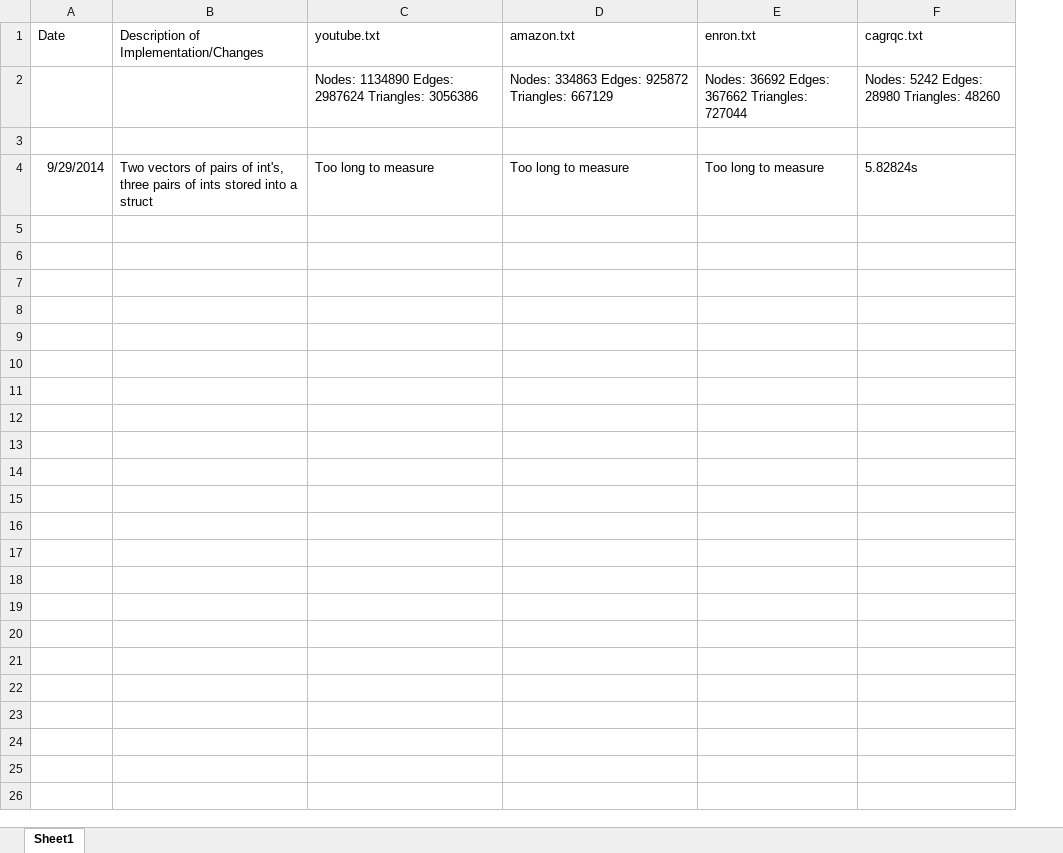
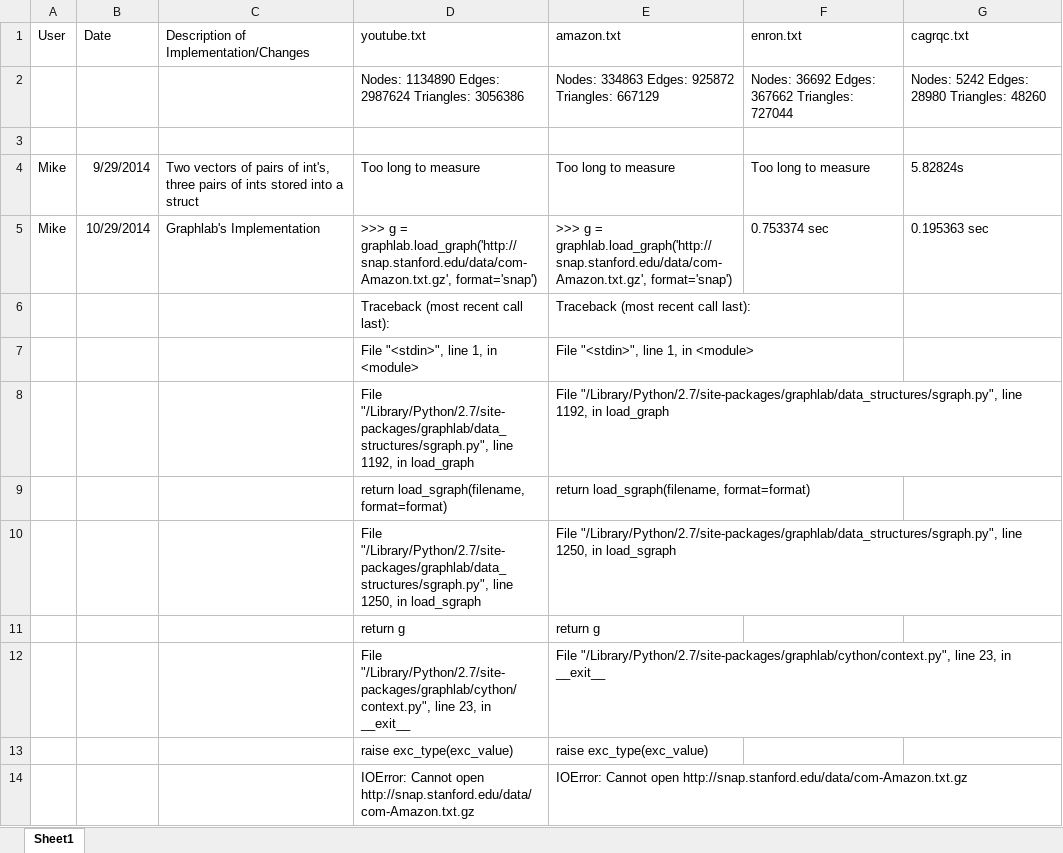
Before and after one commit to deseanab/TriangleCounter, an Excel workbook: TestResults.xlsx, sheet Sheet1, drawn as a sheet; values as stored, in another font and other column widths than the file's, no borders; the diff names each change by its address in the sheet, - before the commit and + after, or states it on an @@ line.

Commit message:
Added Graphlab results
Youtube and Amazon would not load, looking for answer as to why (error
trace in the Excel sheet)

```diff
--- a/TestResults.xlsx (sheet Sheet1)
+++ b/TestResults.xlsx (sheet Sheet1)
+column A (User), row 4: Mike
+row 5: Mike | 10/29/2014 | Graphlab's Implementation | >>> g = graphlab.load_graph('http://snap.stanford.edu/data/com-Amazon.txt.gz', format='snap') | >>> g = graphlab.load_graph('http://snap.stanford.edu/data/com-Amazon.txt.gz', format='snap') | 0.753374 sec | 0.195363 sec
+row 6:  |  |  | Traceback (most recent call last): | Traceback (most recent call last):
+row 7:  |  |  | File "<stdin>", line 1, in <module> | File "<stdin>", line 1, in <module>
+row 8:  |  |  | File "/Library/Python/2.7/site-packages/graphlab/data_structures/sgraph.py", line 1192, in load_graph | File "/Library/Python/2.7/site-packages/graphlab/data_structures/sgraph.py", line 1192, in load_graph
+row 9:  |  |  | return load_sgraph(filename, format=format) | return load_sgraph(filename, format=format)
+row 10:  |  |  | File "/Library/Python/2.7/site-packages/graphlab/data_structures/sgraph.py", line 1250, in load_sgraph | File "/Library/Python/2.7/site-packages/graphlab/data_structures/sgraph.py", line 1250, in load_sgraph
+row 11:  |  |  | return g | return g
+row 12:  |  |  | File "/Library/Python/2.7/site-packages/graphlab/cython/context.py", line 23, in __exit__ | File "/Library/Python/2.7/site-packages/graphlab/cython/context.py", line 23, in __exit__
+row 13:  |  |  | raise exc_type(exc_value) | raise exc_type(exc_value)
+row 14:  |  |  | IOError: Cannot open http://snap.stanford.edu/data/com-Amazon.txt.gz | IOError: Cannot open http://snap.stanford.edu/data/com-Amazon.txt.gz
```
